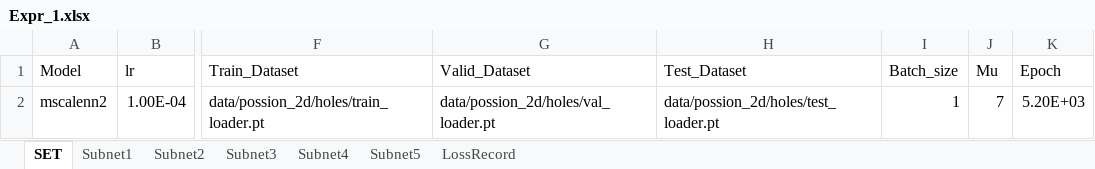
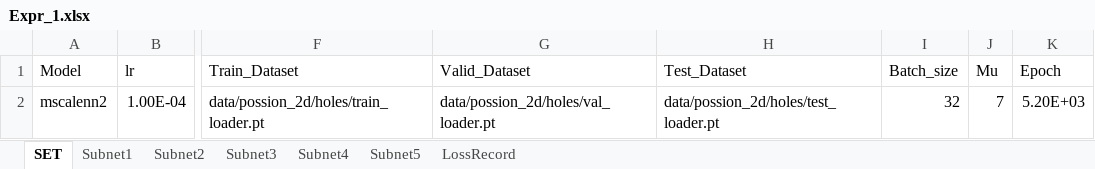
Before and after one commit to liangaomng/lulu_ms1, an Excel workbook: Expr2d/Expr_1.xlsx, sheet SET, drawn as a sheet; only a part is shown, gaps mark what is left out; values as stored, in another font and other column widths than the file's, no borders; the diff names each change by its address in the sheet, - before the commit and + after, or states it on an @@ line.

```diff
--- a/Expr2d/Expr_1.xlsx (sheet SET)
+++ b/Expr2d/Expr_1.xlsx (sheet SET)
-I2 (Batch_size): 1
+I2 (Batch_size): 32
```
Also changed, not shown: sheet LossRecord, 6 other files.
